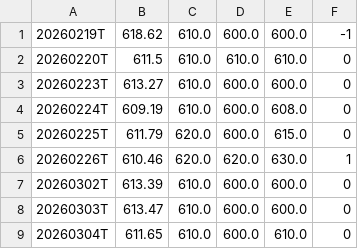
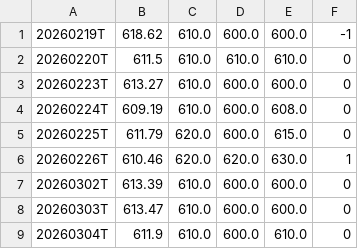
Before and after one commit to Bullnettraders/seed_bullnettraders_gex, a CSV file: data/QQQ_gex.csv, drawn as a sheet.

Commit message:
GEX update QQQ — 2026-03-04 21:16 UTC | GF:611.9 CW:610.0 PW:600.0 | barchart

```diff
--- a/data/QQQ_gex.csv
+++ b/data/QQQ_gex.csv
@@ -8,2 +8,2 @@
 20260303T,613.47,610.0,600.0,600.0,0
-20260304T,611.65,610.0,600.0,610.0,0
+20260304T,611.9,610.0,600.0,610.0,0
```
